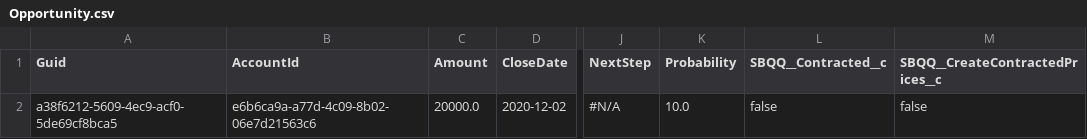
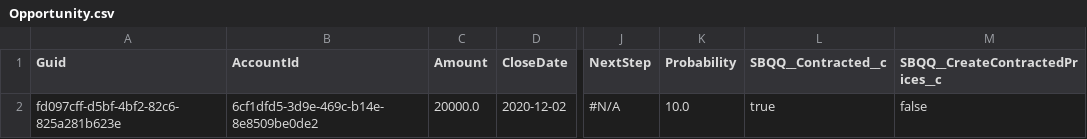
Before and after one commit to Prodlymoover/CPQTest10, a CSV file: Opportunity.csv, drawn as a sheet; only a part is shown, gaps mark what is left out; the diff names each change by its address in the sheet, - before the commit and + after, or states it on an @@ line.

Commit message:
Saved data from the control instance into the repository master branch

```diff
--- a/Opportunity.csv
+++ b/Opportunity.csv
-A2 (Guid): a38f6212-5609-4ec9-acf0-5de69cf8bca5
+A2 (Guid): fd097cff-d5bf-4bf2-82c6-825a281b623e
-B2 (AccountId): e6b6ca9a-a77d-4c09-8b02-06e7d21563c6
+B2 (AccountId): 6cf1dfd5-3d9e-469c-b14e-8e8509be0de2
-L2 (SBQQ__Contracted__c): false
+L2 (SBQQ__Contracted__c): true
```
Also changed, not shown: Account.csv, Asset.csv, 3 other files.
